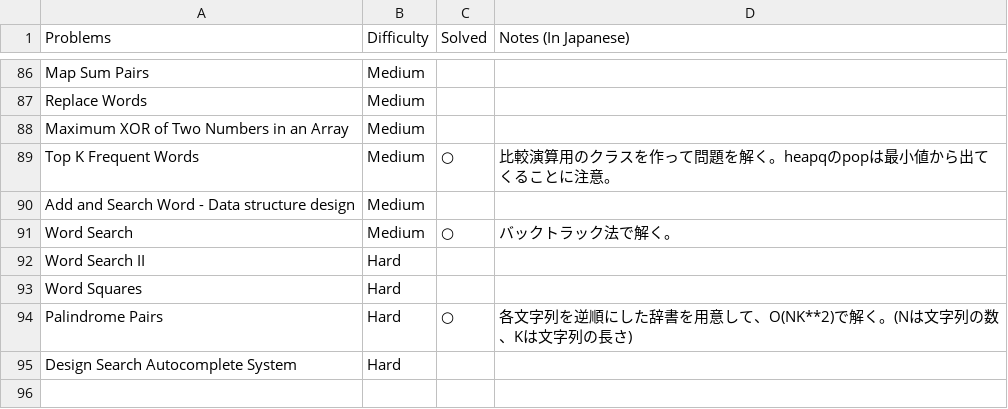
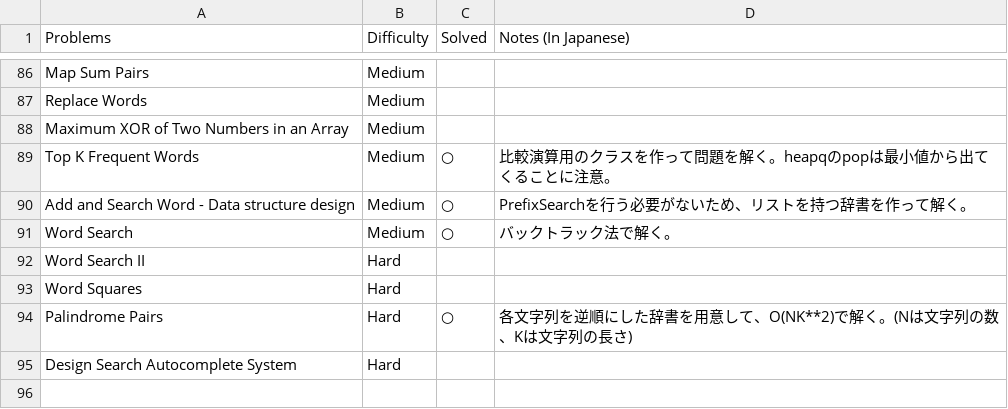
Before and after one commit to sokazaki/leetcode_solutions, a CSV file: todo_list.csv, drawn as a sheet; only a part is shown, gaps mark what is left out.

Commit message:
Update todo_list.csv

```diff
--- a/todo_list.csv
+++ b/todo_list.csv
@@ -89,3 +89,3 @@ Maximum XOR of Two Numbers in an Array,Medium,,
 Top K Frequent Words,Medium,○,比較演算用のクラスを作って問題を解く。heapqのpopは最小値から出てくることに注意。
-Add and Search Word - Data structure design,Medium,,
+Add and Search Word - Data structure design,Medium,○,PrefixSearchを行う必要がないため、リストを持つ辞書を作って解く。
 Word Search,Medium,○,バックトラック法で解く。
```
